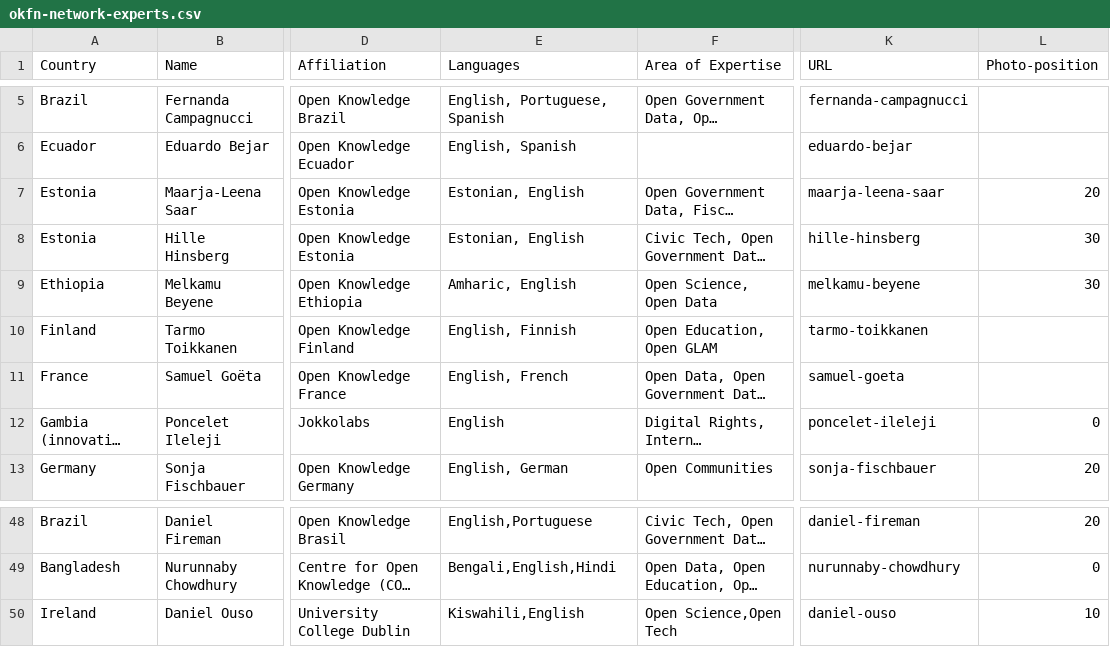
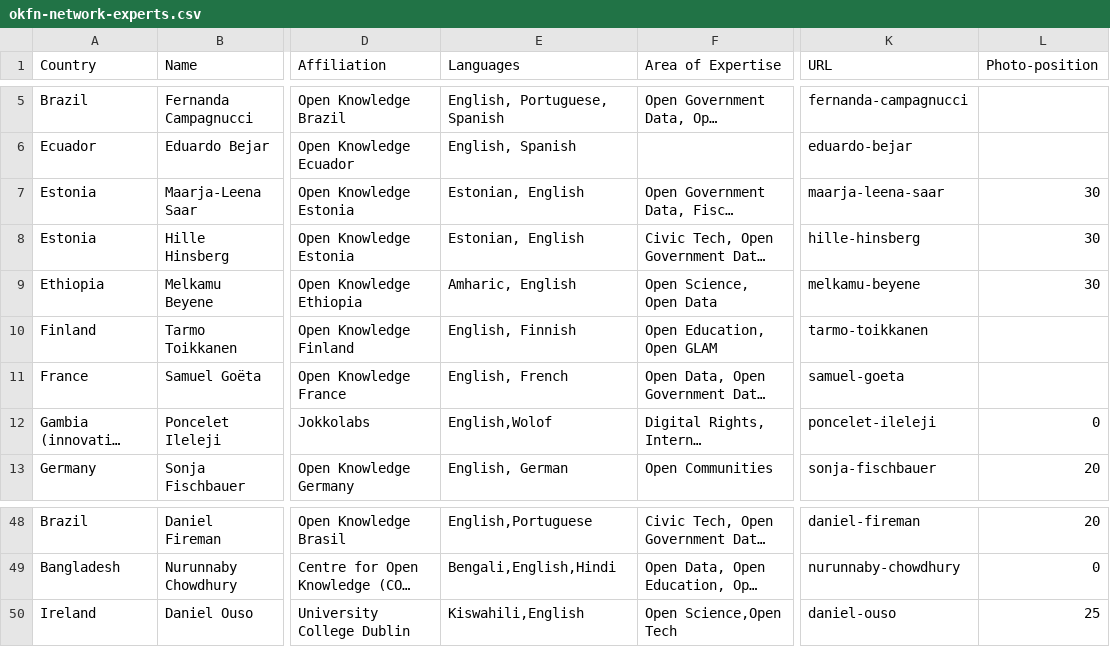
Before and after one commit to okfn/network, a CSV file: okfn-network-experts.csv, drawn as a sheet; only a part is shown, gaps mark what is left out; long unchanged cells end in …; the diff names each change by its address in the sheet, - before the commit and + after, or states it on an @@ line.

Commit message:
Update okfn-network-experts.csv

```diff
--- a/okfn-network-experts.csv
+++ b/okfn-network-experts.csv
-L7 (Photo-position): 20
+L7 (Photo-position): 30
-E12 (Languages): English
+E12 (Languages): English,Wolof
-L50 (Photo-position): 10
+L50 (Photo-position): 25
```
